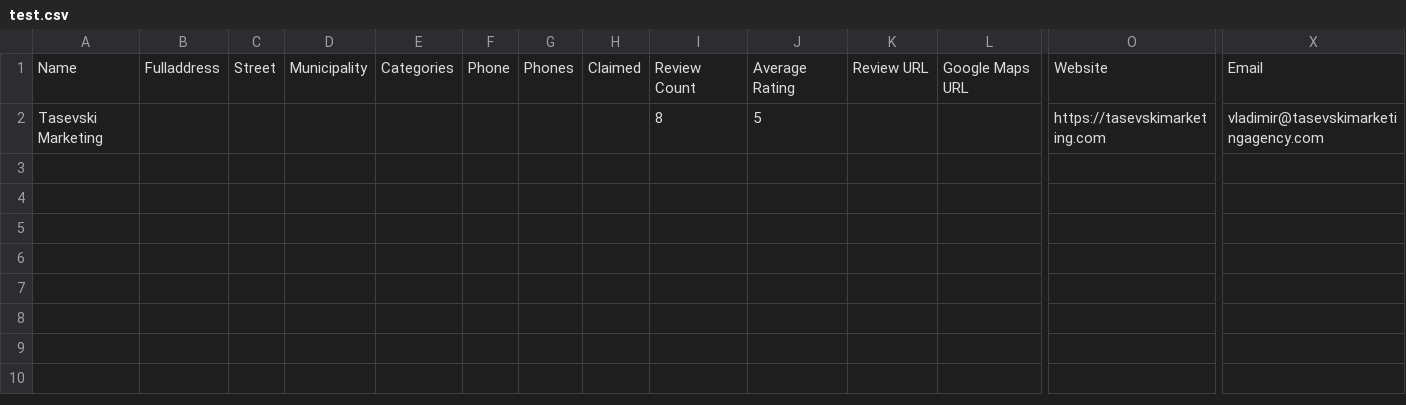
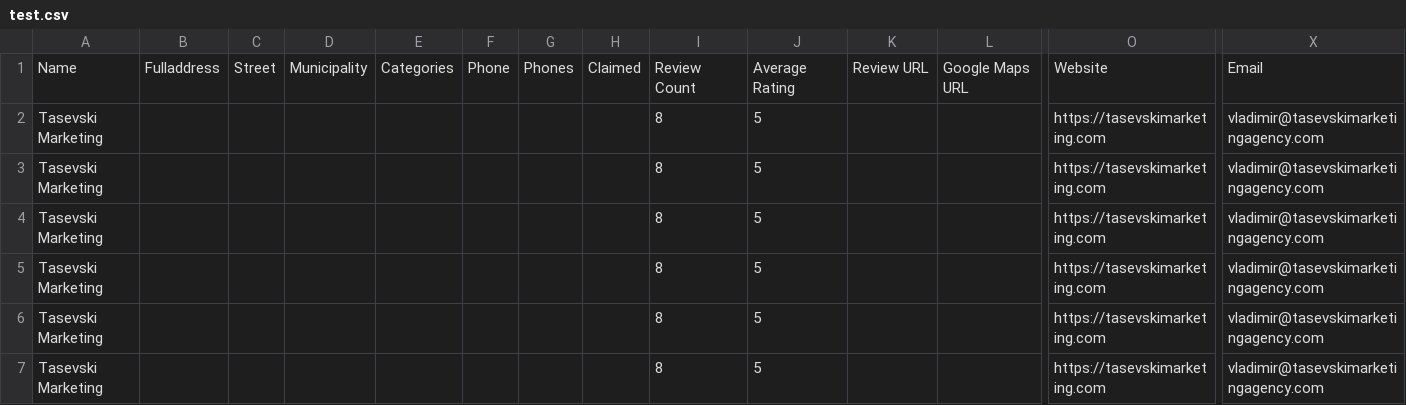
Before and after one commit to vladimirbiz/email-sender, a CSV file: email-sender/test.csv, drawn as a sheet; only a part is shown, gaps mark what is left out; rows hold the shown columns only; the diff names each change by its address in the sheet, - before the commit and + after, or states it on an @@ line.

Commit message:
added docker + csv reader works and sends emails via specified index

```diff
--- a/email-sender/test.csv
+++ b/email-sender/test.csv
+row 3: Tasevski Marketing |  |  |  |  |  |  |  | 8 | 5 |  |  | https://tasevskimarketing.com | vladimir@tasevskimarketingagency.com
+row 4: Tasevski Marketing |  |  |  |  |  |  |  | 8 | 5 |  |  | https://tasevskimarketing.com | vladimir@tasevskimarketingagency.com
+row 5: Tasevski Marketing |  |  |  |  |  |  |  | 8 | 5 |  |  | https://tasevskimarketing.com | vladimir@tasevskimarketingagency.com
+row 6: Tasevski Marketing |  |  |  |  |  |  |  | 8 | 5 |  |  | https://tasevskimarketing.com | vladimir@tasevskimarketingagency.com
+row 7: Tasevski Marketing |  |  |  |  |  |  |  | 8 | 5 |  |  | https://tasevskimarketing.com | vladimir@tasevskimarketingagency.com
```
Also changed, not shown: 18 other files.
